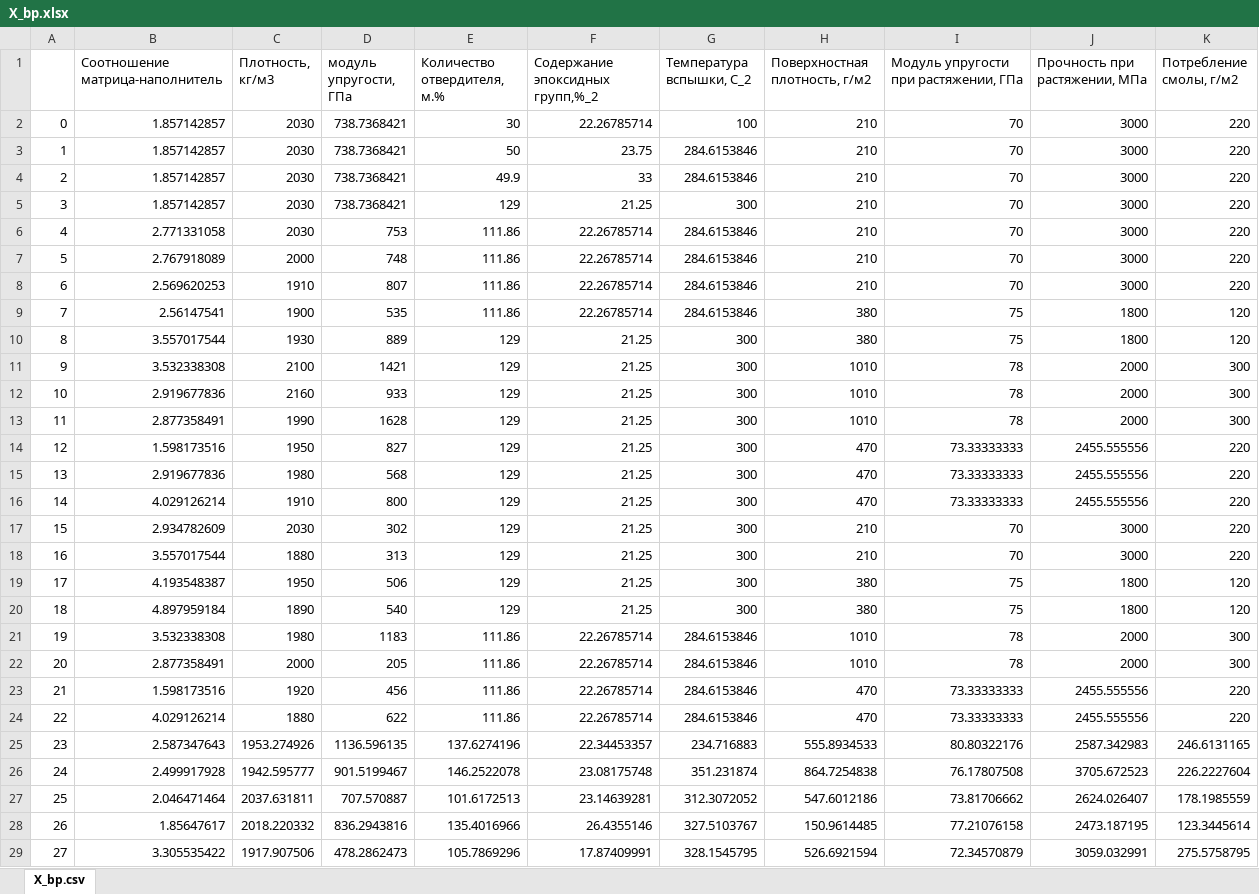
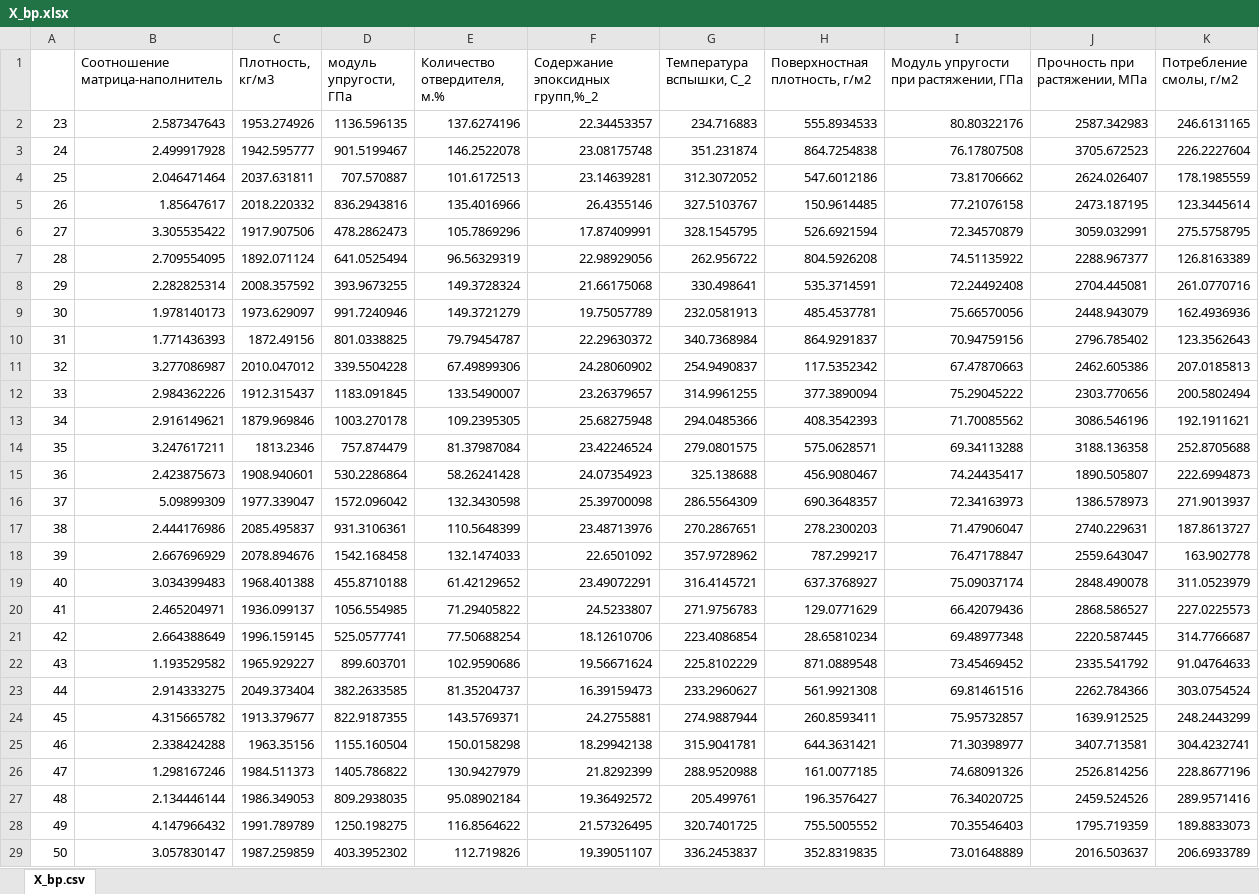
Before and after one commit to EkaterinaAisberg/-, an Excel workbook: content/X_bp.xlsx, sheet X_bp.csv, drawn as a sheet; only a part is shown; the shorter side is filled out with more unchanged rows; values as stored, in another font and other column widths than the file's, no borders; charts and pictures not drawn; the diff names each change by its address in the sheet, - before the commit and + after, or states it on an @@ line.

```diff
--- a/content/X_bp.xlsx (sheet X_bp.csv)
+++ b/content/X_bp.xlsx (sheet X_bp.csv)
-row 2: 0 | 1.857142857 | 2030 | 738.7368421 | 30 | 22.26785714 | 100 | 210 | 70 | 3000 | 220
-row 3: 1 | 1.857142857 | 2030 | 738.7368421 | 50 | 23.75 | 284.6153846 | 210 | 70 | 3000 | 220
-row 4: 2 | 1.857142857 | 2030 | 738.7368421 | 49.9 | 33 | 284.6153846 | 210 | 70 | 3000 | 220
-row 5: 3 | 1.857142857 | 2030 | 738.7368421 | 129 | 21.25 | 300 | 210 | 70 | 3000 | 220
-row 6: 4 | 2.771331058 | 2030 | 753 | 111.86 | 22.26785714 | 284.6153846 | 210 | 70 | 3000 | 220
-row 7: 5 | 2.767918089 | 2000 | 748 | 111.86 | 22.26785714 | 284.6153846 | 210 | 70 | 3000 | 220
-row 8: 6 | 2.569620253 | 1910 | 807 | 111.86 | 22.26785714 | 284.6153846 | 210 | 70 | 3000 | 220
-row 9: 7 | 2.56147541 | 1900 | 535 | 111.86 | 22.26785714 | 284.6153846 | 380 | 75 | 1800 | 120
-row 10: 8 | 3.557017544 | 1930 | 889 | 129 | 21.25 | 300 | 380 | 75 | 1800 | 120
-row 11: 9 | 3.532338308 | 2100 | 1421 | 129 | 21.25 | 300 | 1010 | 78 | 2000 | 300
-row 12: 10 | 2.919677836 | 2160 | 933 | 129 | 21.25 | 300 | 1010 | 78 | 2000 | 300
-row 13: 11 | 2.877358491 | 1990 | 1628 | 129 | 21.25 | 300 | 1010 | 78 | 2000 | 300
-row 14: 12 | 1.598173516 | 1950 | 827 | 129 | 21.25 | 300 | 470 | 73.33333333 | 2455.555556 | 220
-row 15: 13 | 2.919677836 | 1980 | 568 | 129 | 21.25 | 300 | 470 | 73.33333333 | 2455.555556 | 220
-row 16: 14 | 4.029126214 | 1910 | 800 | 129 | 21.25 | 300 | 470 | 73.33333333 | 2455.555556 | 220
-row 17: 15 | 2.934782609 | 2030 | 302 | 129 | 21.25 | 300 | 210 | 70 | 3000 | 220
-row 18: 16 | 3.557017544 | 1880 | 313 | 129 | 21.25 | 300 | 210 | 70 | 3000 | 220
-row 19: 17 | 4.193548387 | 1950 | 506 | 129 | 21.25 | 300 | 380 | 75 | 1800 | 120
-row 20: 18 | 4.897959184 | 1890 | 540 | 129 | 21.25 | 300 | 380 | 75 | 1800 | 120
-row 21: 19 | 3.532338308 | 1980 | 1183 | 111.86 | 22.26785714 | 284.6153846 | 1010 | 78 | 2000 | 300
-row 22: 20 | 2.877358491 | 2000 | 205 | 111.86 | 22.26785714 | 284.6153846 | 1010 | 78 | 2000 | 300
-row 23: 21 | 1.598173516 | 1920 | 456 | 111.86 | 22.26785714 | 284.6153846 | 470 | 73.33333333 | 2455.555556 | 220
-row 24: 22 | 4.029126214 | 1880 | 622 | 111.86 | 22.26785714 | 284.6153846 | 470 | 73.33333333 | 2455.555556 | 220
```
Also changed, not shown: charts or pictures, 2 other files.
